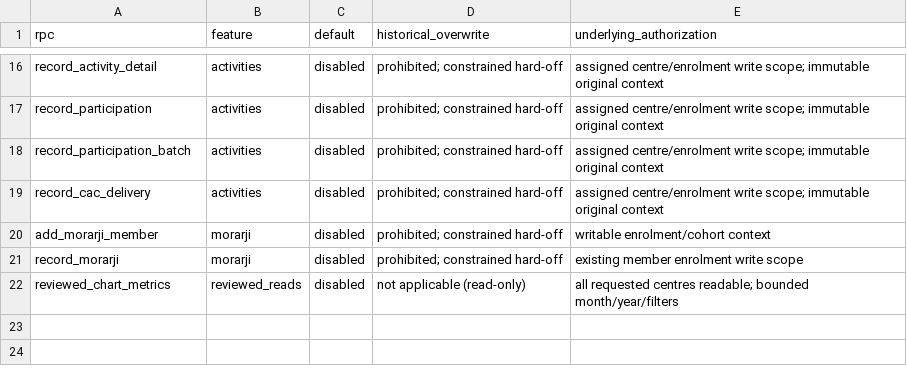
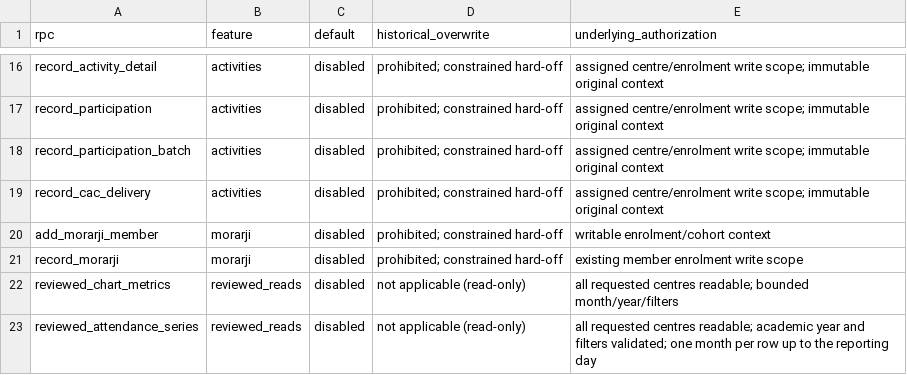
Before and after one commit to mass-org-data/mass-cac-dashboard, a CSV file: supabase/activation/API-GATES.csv, drawn as a sheet; only a part is shown, gaps mark what is left out.

```diff
--- a/supabase/activation/API-GATES.csv
+++ b/supabase/activation/API-GATES.csv
@@ -22 +22,2 @@ record_morarji,morarji,disabled,prohibited; constrained hard-off,existing member
 reviewed_chart_metrics,reviewed_reads,disabled,not applicable (read-only),all requested centres readable; bounded month/year/filters
+reviewed_attendance_series,reviewed_reads,disabled,not applicable (read-only),all requested centres readable; academic year and filters validated; one month per row up to the reporting day
```
Also changed, not shown: 4 other files.
